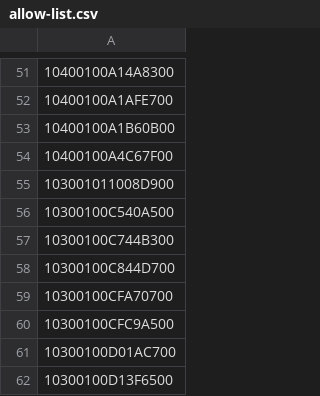
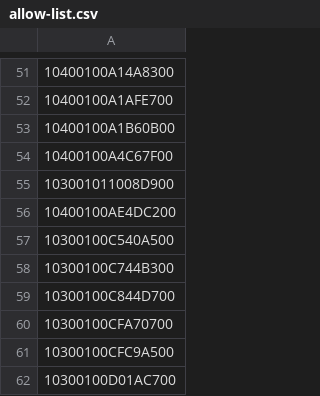
Before and after one commit to celoyd/potato, a CSV file: ancillary-data/cids/allow-list.csv, drawn as a sheet; only a part is shown, gaps mark what is left out; the shorter side is filled out with more unchanged rows; the diff names each change by its address in the sheet, - before the commit and + after, or states it on an @@ line.

Commit message:
One more valid CID!

```diff
--- a/ancillary-data/cids/allow-list.csv
+++ b/ancillary-data/cids/allow-list.csv
+row 56: 10400100AE4DC200
```
